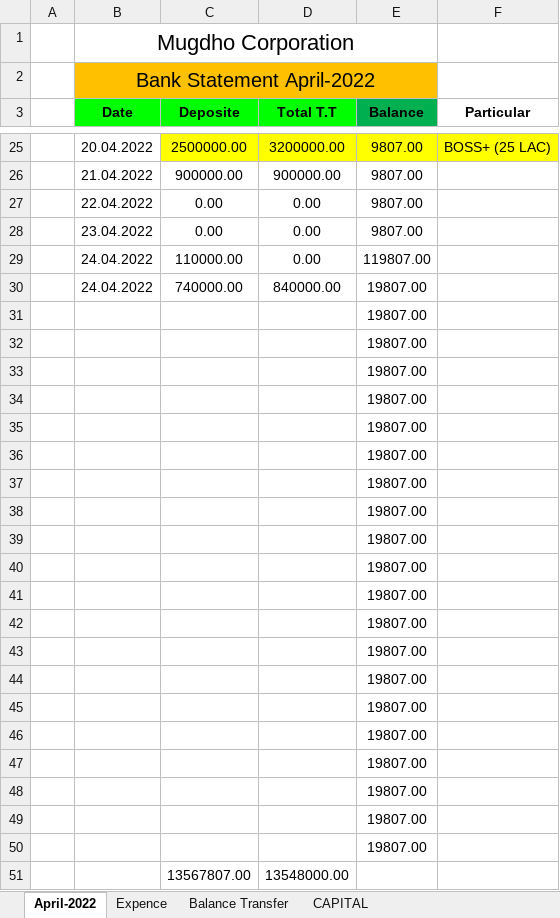
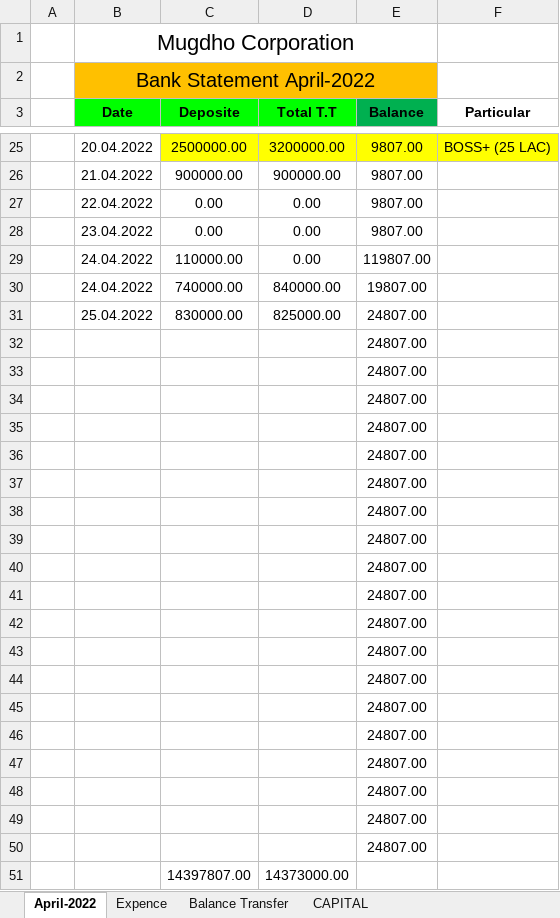
Before and after one commit to rahinul/MCU, an Excel workbook: 2022/Realme/APRIL/25.04.2022/realme Bank Statement April-20222.xlsx, sheet April-2022, drawn as a sheet; only a part is shown, gaps mark what is left out; values as stored, in another font and other column widths than the file's, no borders; charts and pictures and conditional formats not drawn; removed rows and columns are numbered as before the commit, all else as after; the diff names each change by its address in the sheet, - before the commit and + after, or states it on an @@ line.

```diff
--- a/2022/Realme/APRIL/25.04.2022/realme Bank Statement April-20222.xlsx (sheet April-2022)
+++ b/2022/Realme/APRIL/25.04.2022/realme Bank Statement April-20222.xlsx (sheet April-2022)
-row 31:  |  |  |  | 19807.00
+row 31:  | 25.04.2022 | 830000.00 | 825000.00 | 24807.00
-E32:E50 (Balance): 19807.00
+E32:E50 (Balance): 24807.00
-row 51:  |  | 13567807.00 | 13548000.00
+row 51:  |  | 14397807.00 | 14373000.00
```
Also changed, not shown: sheet Balance Transfer, sheet Expence, sheet CAPITAL, formulas that keep their value, 2022/Realme/Others/Requisition for Mugdho Corporation/realme requisition sheet.xlsx, 2022/Symphony/APRIL/25.04.2022/MC Bank Statement April-2022.xlsx, 43 other files.
